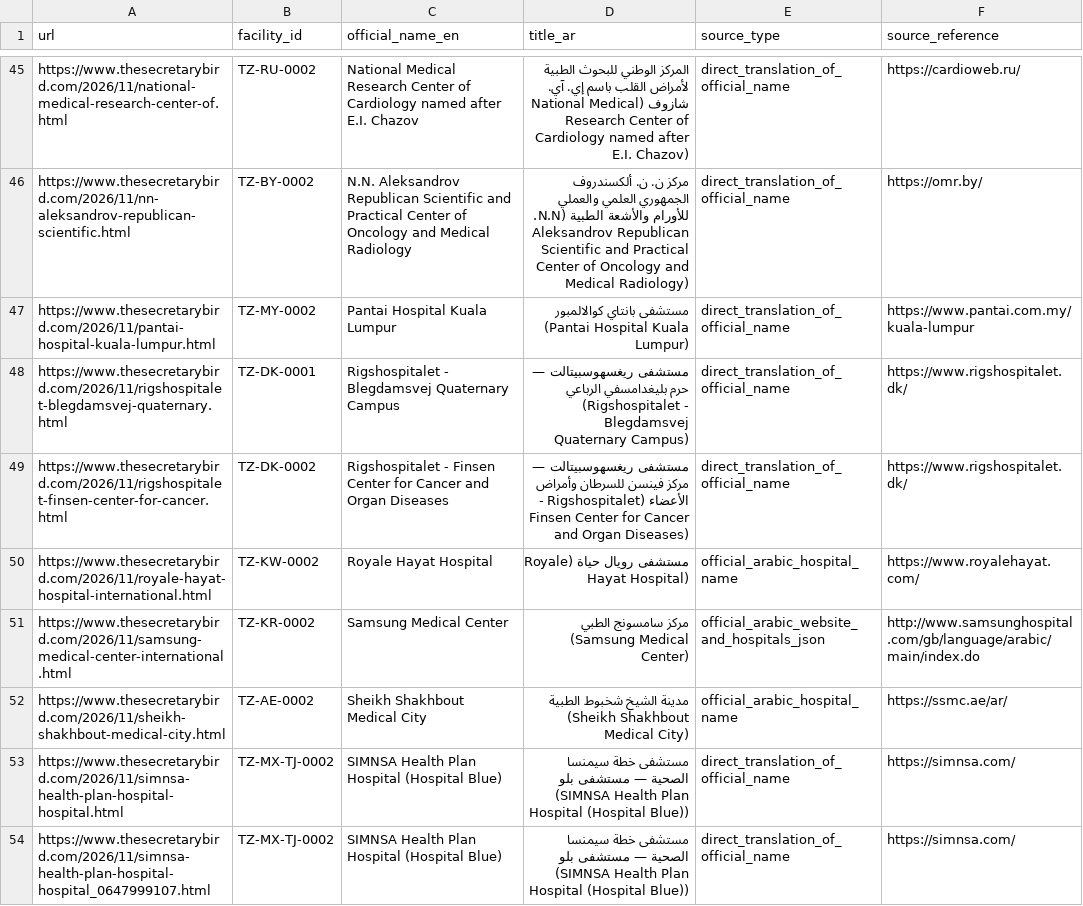
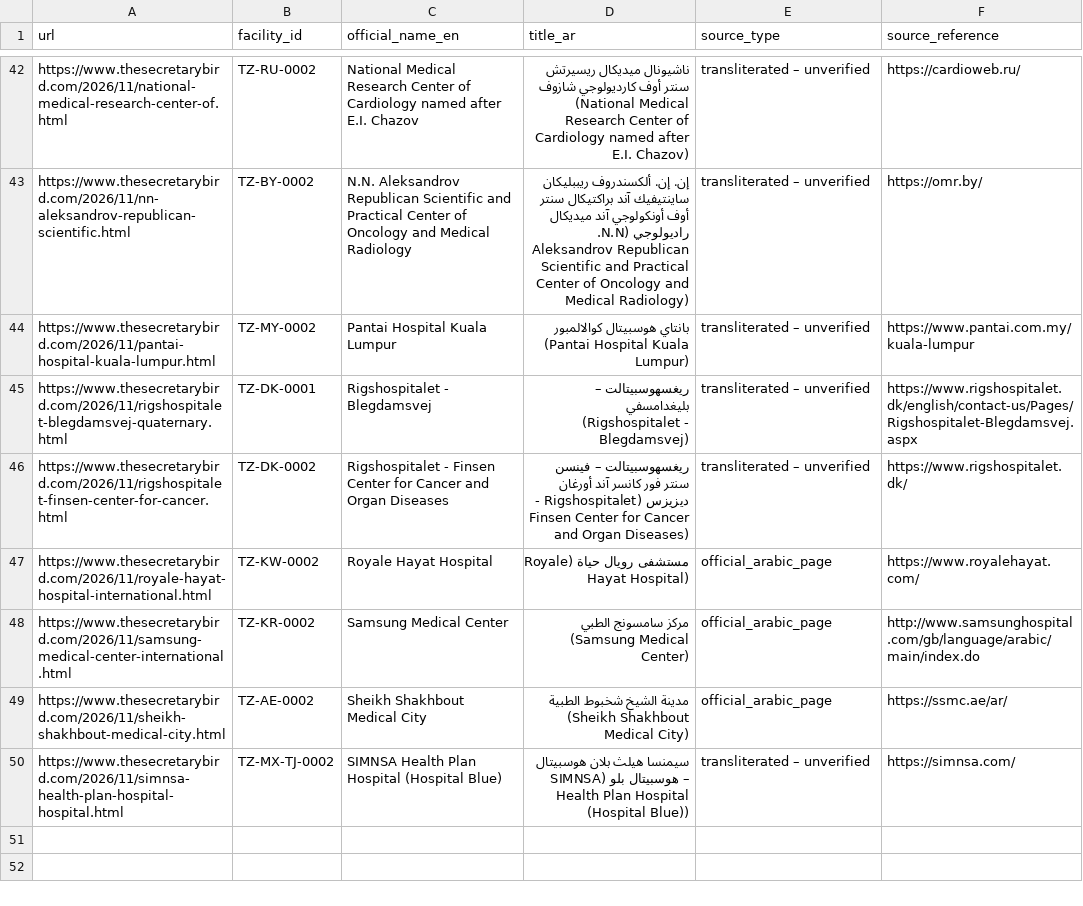
Before and after one commit to twinaa11-gif/thesecretarybird-data, a CSV file: reports/titles_ar_sources.csv, drawn as a sheet; only a part is shown, gaps mark what is left out; removed rows and columns are numbered as before the commit, all else as after; the diff covers the shown part only; the diff names each change by its address in the sheet, - before the commit and + after, or states it on an @@ line.

Commit message:
fix(data): v6.2.5 hospital affiliation & official name corrections, unverified transliterations, and retired URL cleanup

```diff
--- a/reports/titles_ar_sources.csv
+++ b/reports/titles_ar_sources.csv
-D42 (title_ar): المركز الوطني للبحوث الطبية لأمراض القلب باسم إي. آي. شازوف (National…
+D42 (title_ar): ناشيونال ميديكال ريسيرتش سنتر أوف كارديولوجي شازوف (National…
-E42:E46 (source_type): direct_translation_of_official_name
+E42:E46 (source_type): transliterated – unverified
-D43 (title_ar): مركز ن. ن. ألكسندروف الجمهوري العلمي والعملي للأورام والأشعة الطبية (N.N. Aleksandrov…
+D43 (title_ar): إن. إن. ألكسندروف ريببليكان ساينتيفيك آند براكتيكال سنتر أوف أونكولوجي آند ميديكال راديولوجي (N.N. Aleksandrov…
-D44 (title_ar): مستشفى بانتاي كوالالمبور (Pantai…
+D44 (title_ar): بانتاي هوسبيتال كوالالمبور (Pantai…
-C45 (official_name_en): Rigshospitalet - Blegdamsvej Quaternary Campus
+C45 (official_name_en): Rigshospitalet - Blegdamsvej
-D45 (title_ar): مستشفى ريغسهوسبيتالت — حرم بليغدامسفي الرباعي (Rigshospitalet - Blegdamsvej Quaternary Campus)
+D45 (title_ar): ريغسهوسبيتالت – بليغدامسفي (Rigshospitalet - Blegdamsvej)
-F45 (source_reference): https://www.rigshospitalet.dk/
+F45 (source_reference): https://www.rigshospitalet.dk/english/contact-us/Pages/Rigshospitalet-Blegdamsvej.aspx
-D46 (title_ar): مستشفى ريغسهوسبيتالت — مركز فينسن للسرطان وأمراض الأعضاء (Rigshospitalet -…
+D46 (title_ar): ريغسهوسبيتالت – فينسن سنتر فور كانسر آند أورغان ديزيزس (Rigshospitalet -…
-E47 (source_type): official_arabic_hospital_name
+E47 (source_type): official_arabic_page
-E48 (source_type): official_arabic_website_and_hospitals_json
+E48 (source_type): official_arabic_page
-E49 (source_type): official_arabic_hospital_name
+E49 (source_type): official_arabic_page
-D50 (title_ar): مستشفى خطة سيمنسا الصحية — مستشفى بلو (SIMNSA…
+D50 (title_ar): سيمنسا هيلث بلان هوسبيتال – هوسبيتال بلو (SIMNSA…
-E50 (source_type): direct_translation_of_official_name
+E50 (source_type): transliterated – unverified
-row 54: https://www.thesecretarybird.com/2026/11/simnsa-health-plan-hospital-hospital_0647999107.html | TZ-MX-TJ-0002 | SIMNSA Health Plan Hospital (Hospital Blue) | مستشفى خطة سيمنسا الصحية — مستشفى بلو (SIMNSA Health Plan Hospital (Hospital Blue)) | direct_translation_of_official_name | https://simnsa.com/
```
Also changed, not shown: 3 removed rows and 83 edited cells elsewhere in this file, 3 other files.
